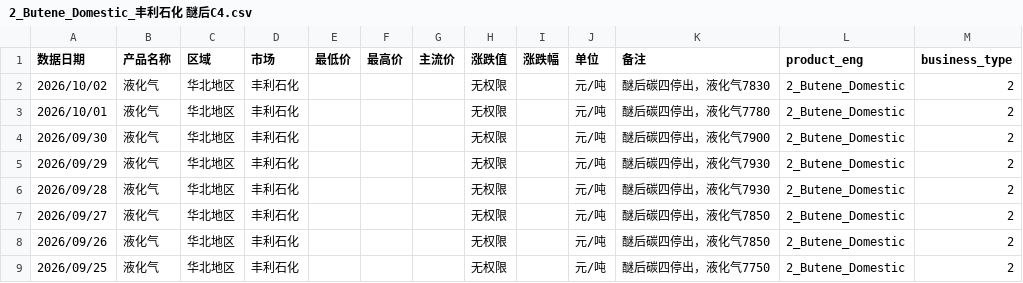
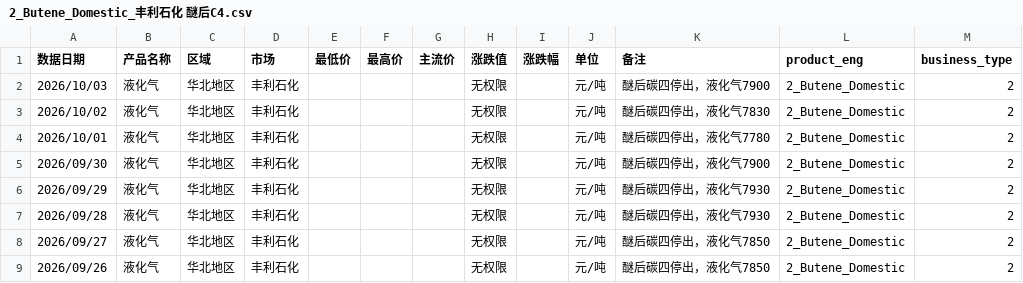
Before and after one commit to OuiamDAXX/DAXX-pricing-intel, a CSV file: data/2_Butene_Domestic_丰利石化 醚后C4.csv, drawn as a sheet; only a part is shown; the shorter side is filled out with more unchanged rows.

```diff
--- a/data/2_Butene_Domestic_丰利石化 醚后C4.csv
+++ b/data/2_Butene_Domestic_丰利石化 醚后C4.csv
@@ -1,2 +1,3 @@
 数据日期,产品名称,区域,市场,最低价,最高价,主流价,涨跌值,涨跌幅,单位,备注,product_eng,business_type
+2026/10/03,液化气,华北地区,丰利石化,,,,无权限,,元/吨,醚后碳四停出，液化气7900,2_Butene_Domestic,2
 2026/10/02,液化气,华北地区,丰利石化,,,,无权限,,元/吨,醚后碳四停出，液化气7830,2_Butene_Domestic,2
```
Also changed, not shown: data/2_Butene_Domestic_上海石化 醚后C4.csv, data/2_Butene_Domestic_广州石化 醚后C4.csv, 57 other files.
